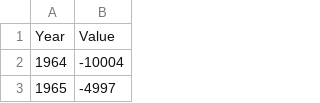
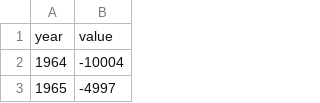
Before and after one commit to longbui/tbdynamics, a CSV file: data/immi.csv, drawn as a sheet; only a part is shown.

```diff
--- a/data/immi.csv
+++ b/data/immi.csv
@@ -1,2 +1,2 @@
-Year,Value
+year,value
 1964,-10004
```
Also changed, not shown: 4 other files.
